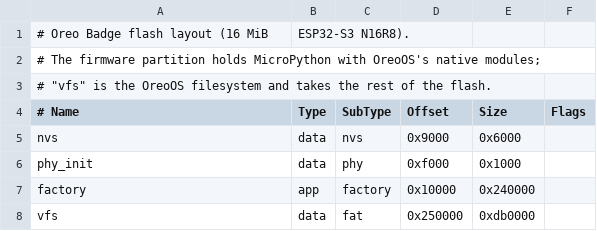
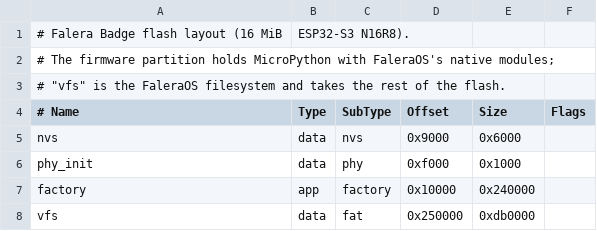
Before and after one commit to elixpo/oreo, a CSV file: firmware/boards/OREO_BADGE/partitions-oreo-badge.csv, drawn as a sheet.

```diff
--- a/firmware/boards/OREO_BADGE/partitions-oreo-badge.csv
+++ b/firmware/boards/OREO_BADGE/partitions-oreo-badge.csv
@@ -1,4 +1,4 @@
-# Oreo Badge flash layout (16 MiB, ESP32-S3 N16R8).
-# The firmware partition holds MicroPython with OreoOS's native modules;
-# "vfs" is the OreoOS filesystem and takes the rest of the flash.
+# Falera Badge flash layout (16 MiB, ESP32-S3 N16R8).
+# The firmware partition holds MicroPython with FaleraOS's native modules;
+# "vfs" is the FaleraOS filesystem and takes the rest of the flash.
 # Name,   Type, SubType, Offset,   Size,     Flags
```
Also changed, not shown: 6 other files.
